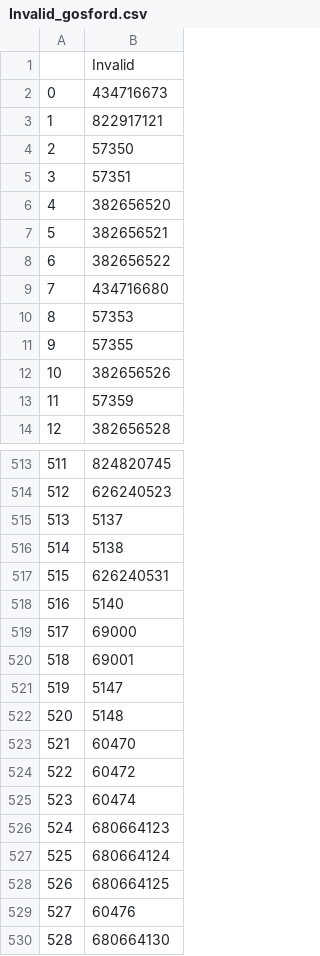
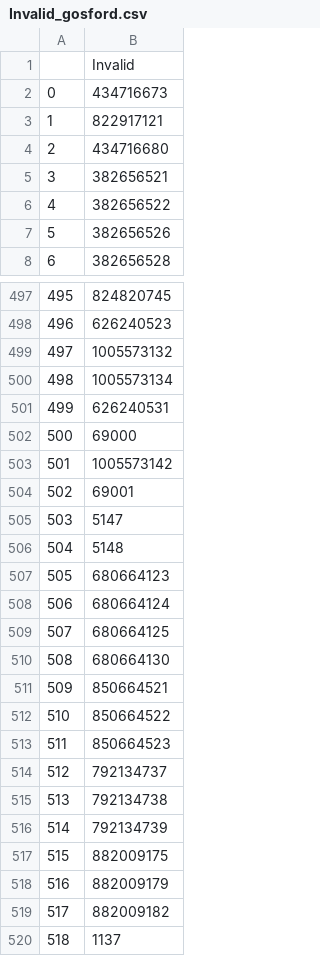
Before and after one commit to jehhhd/dogsGit, a CSV file: Invalid/Invalid_gosford.csv, drawn as a sheet; only a part is shown, gaps mark what is left out; the shorter side is filled out with more unchanged rows; removed rows and columns are numbered as before the commit, all else as after; the diff covers the shown part only; the diff names each change by its address in the sheet, - before the commit and + after, or states it on an @@ line.

```diff
--- a/Invalid/Invalid_gosford.csv
+++ b/Invalid/Invalid_gosford.csv
-B4: 57350
+B4: 434716680
-row 5: 3 | 57351
-row 6: 4 | 382656520
@@ column A renumbered from row 5 down @@
-row 9: 7 | 434716680
-row 10: 8 | 57353
-row 11: 9 | 57355
-row 13: 11 | 57359
-B499: 5137
+B499: 1005573132
-B500: 5138
+B500: 1005573134
-row 518: 516 | 5140
+row 503: 501 | 1005573142
-row 523: 521 | 60470
-row 524: 522 | 60472
-row 525: 523 | 60474
-row 529: 527 | 60476
```
Also changed, not shown: 13 added rows, 32 removed rows, 14 moved rows and 7 edited cells elsewhere in this file, Invalid/Invalid_casino.csv, Invalid/Invalid_gawler.csv, 29 other files.
